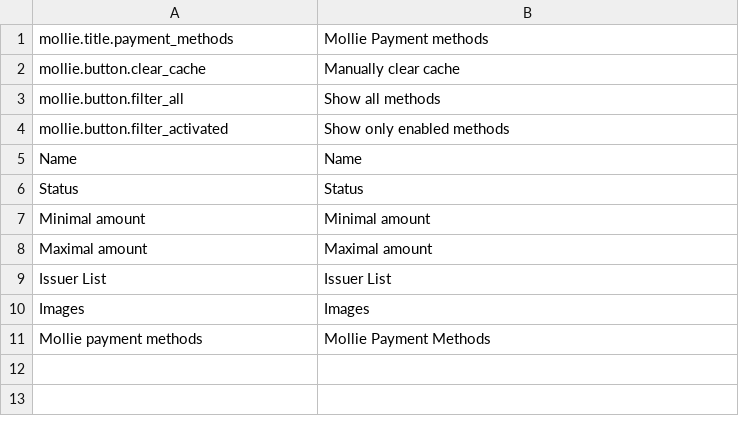
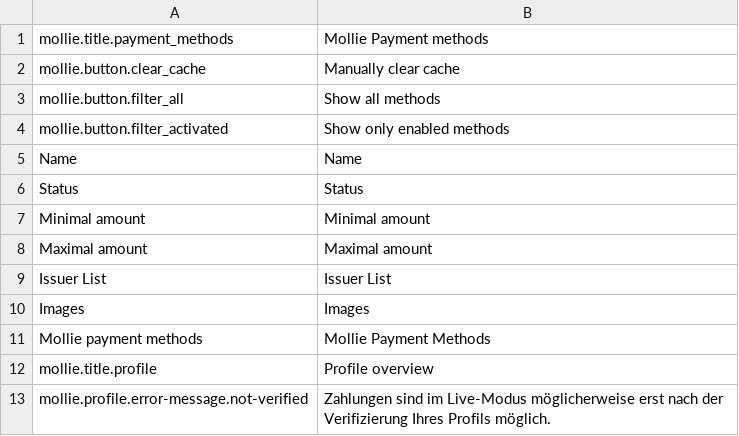
Before and after one commit to mollie/spryker, a CSV file: data/translation/Zed/en_US.csv, drawn as a sheet; the diff names each change by its address in the sheet, - before the commit and + after, or states it on an @@ line.

```diff
--- a/data/translation/Zed/en_US.csv
+++ b/data/translation/Zed/en_US.csv
+row 12: mollie.title.profile | Profile overview
+row 13: mollie.profile.error-message.not-verified | Zahlungen sind im Live-Modus möglicherweise erst nach der Verifizierung Ihres Profils möglich.
```
Also changed, not shown: data/translation/Zed/de_DE.csv, 2 other files.
